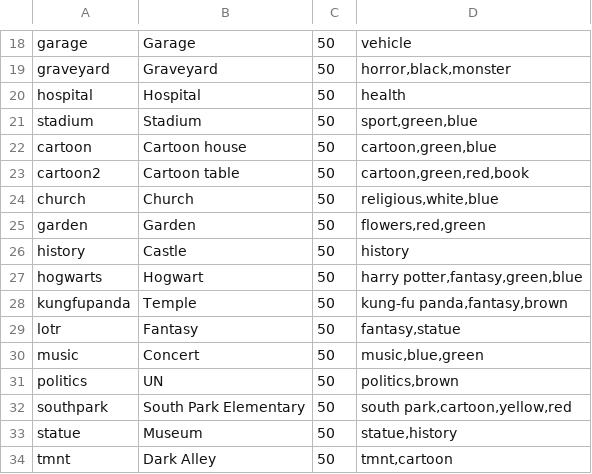
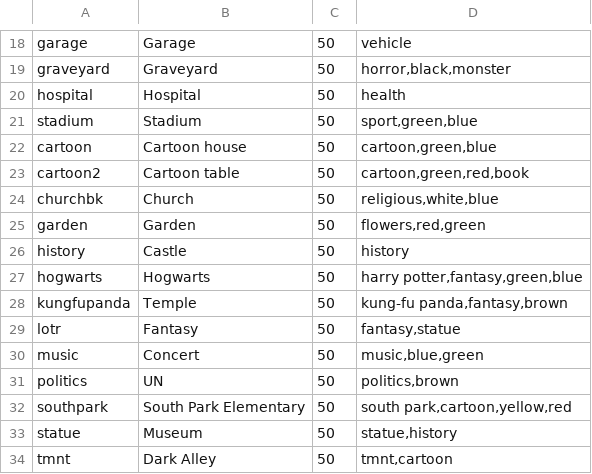
Before and after one commit to jscott1989/public-access-2, a CSV file: Assets/Resources/Backdrops.csv, drawn as a sheet; only a part is shown, gaps mark what is left out.

```diff
--- a/Assets/Resources/Backdrops.csv
+++ b/Assets/Resources/Backdrops.csv
@@ -23,6 +23,6 @@ cartoon,Cartoon house,50,"cartoon,green,blue"
 cartoon2,Cartoon table,50,"cartoon,green,red,book"
-church,Church,50,"religious,white,blue"
+churchbk,Church,50,"religious,white,blue"
 garden,Garden,50,"flowers,red,green"
 history,Castle,50,history
-hogwarts,Hogwart,50,"harry potter,fantasy,green,blue"
+hogwarts,Hogwarts,50,"harry potter,fantasy,green,blue"
 kungfupanda,Temple,50,"kung-fu panda,fantasy,brown"
```
Also changed, not shown: Assets/Resources/AudioSelection.csv, Assets/Resources/PropSelection.csv, 29 other files.
